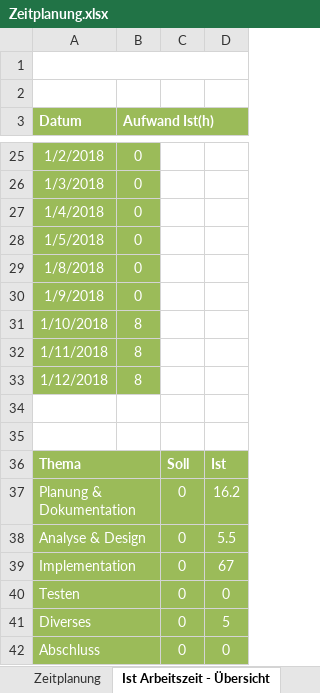
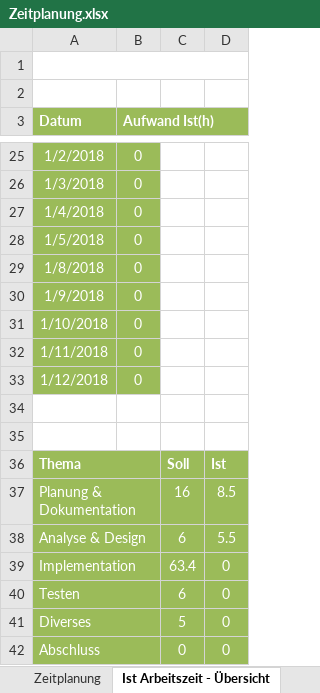
Before and after one commit to MIGHTYFROGGOD/Projekt-SmartPlant, an Excel workbook: Documents/Zeitplanung.xlsx, sheet Ist Arbeitszeit - Übersicht, drawn as a sheet; only a part is shown, gaps mark what is left out; values as stored, in another font and other column widths than the file's, no borders; charts and pictures not drawn; the diff covers the shown part only; the diff names each change by its address in the sheet, - before the commit and + after, or states it on an @@ line.

```diff
--- a/Documents/Zeitplanung.xlsx (sheet Ist Arbeitszeit - Übersicht)
+++ b/Documents/Zeitplanung.xlsx (sheet Ist Arbeitszeit - Übersicht)
-B31:B33 (Aufwand Ist(h)): 8
+B31:B33 (Aufwand Ist(h)): 0
-C37: 0
+C37: 16
-D37: 16.2
+D37: 8.5
-C38: 0
+C38: 6
-C39: 0
+C39: 63.4
-D39: 67
+D39: 0
-C40: 0
+C40: 6
-C41: 0
+C41: 5
-D41: 5
+D41: 0
```
Also changed, not shown: 7 edited cells elsewhere in this sheet, sheet Zeitplanung, formulas that keep their value, charts or pictures, 2 other files.
